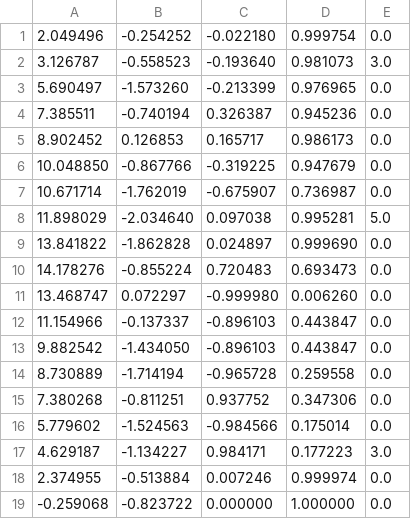
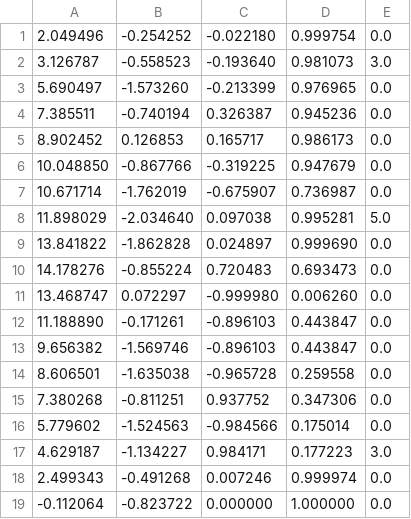
Before and after one commit to auwi-del/racecar-knowledge-base, a CSV file: 点位管理器/0602-170853/out_test.csv, drawn as a sheet.

Commit message:
点位

```diff
--- a/点位管理器/0602-170853/out_test.csv
+++ b/点位管理器/0602-170853/out_test.csv
@@ -11,5 +11,5 @@
 13.468747,0.072297,-0.999980,0.006260,0.0
-11.154966,-0.137337,-0.896103,0.443847,0.0
-9.882542,-1.434050,-0.896103,0.443847,0.0
-8.730889,-1.714194,-0.965728,0.259558,0.0
+11.188890,-0.171261,-0.896103,0.443847,0.0
+9.656382,-1.569746,-0.896103,0.443847,0.0
+8.606501,-1.635038,-0.965728,0.259558,0.0
 7.380268,-0.811251,0.937752,0.347306,0.0
@@ -17,3 +17,3 @@
 4.629187,-1.134227,0.984171,0.177223,3.0
-2.374955,-0.513884,0.007246,0.999974,0.0
--0.259068,-0.823722,0.000000,1.000000,0.0
+2.499343,-0.491268,0.007246,0.999974,0.0
+-0.112064,-0.823722,0.000000,1.000000,0.0
```
